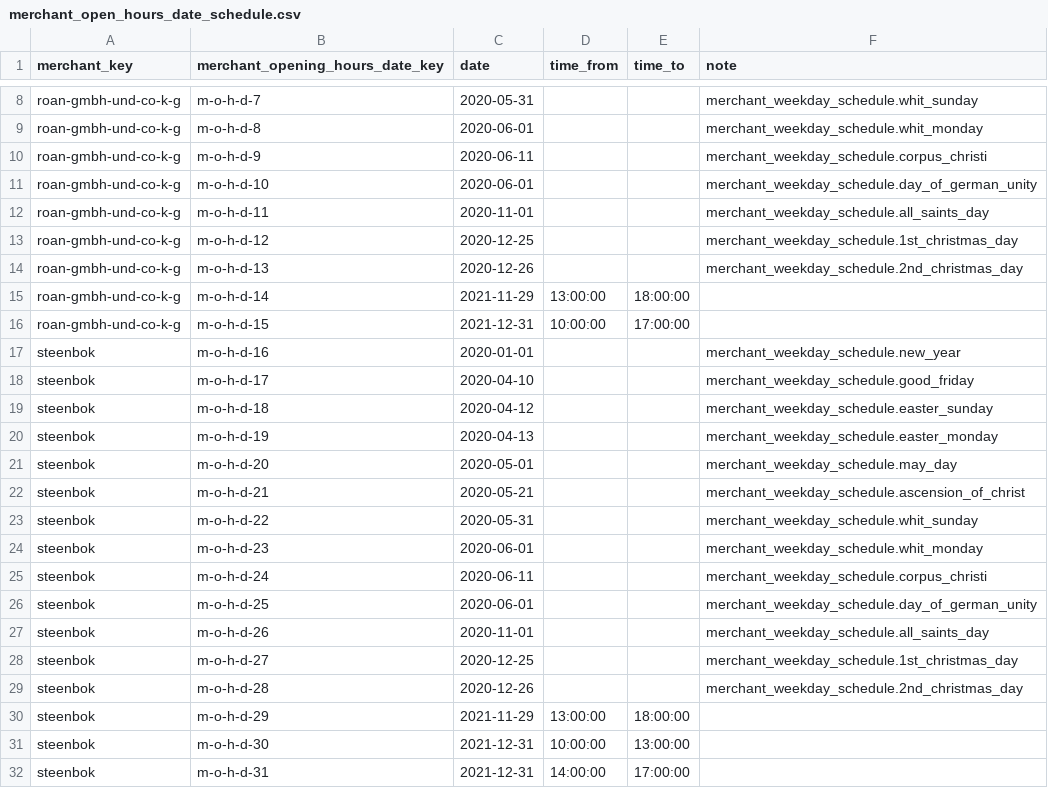
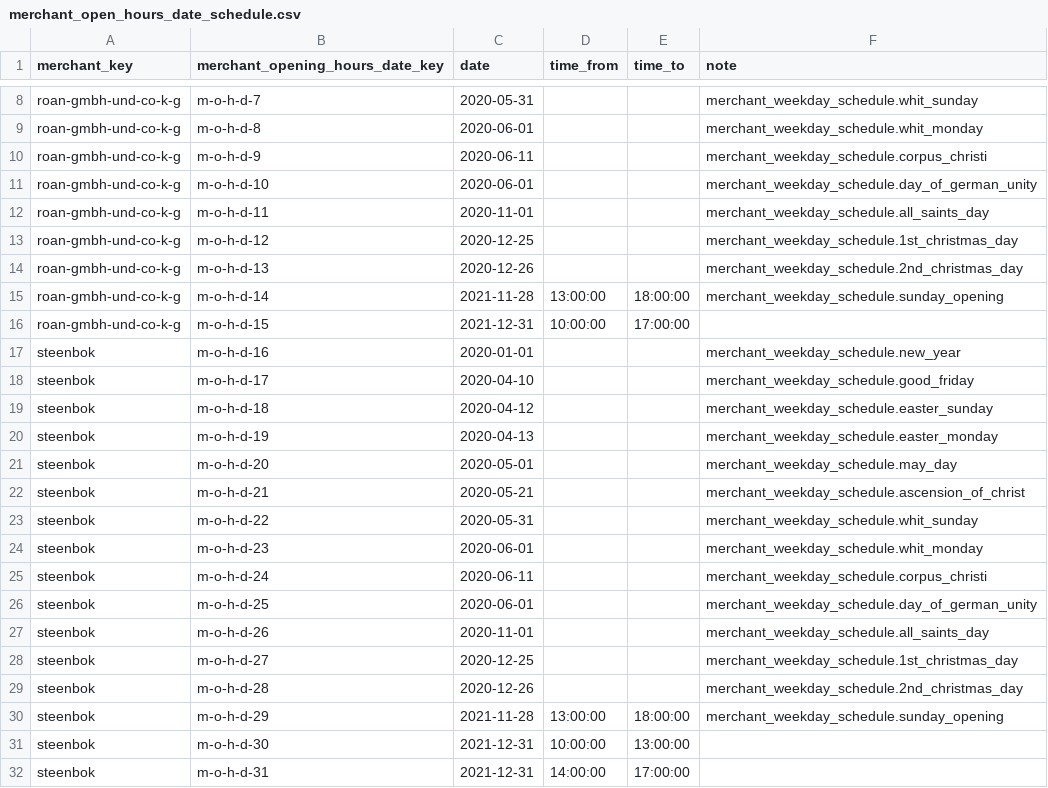
Before and after one commit to spryker/merchant-opening-hours-data-import, a CSV file: data/import/merchant_open_hours_date_schedule.csv, drawn as a sheet; only a part is shown, gaps mark what is left out.

Commit message:
MP-1193 Updated demo data. Updated tests.

```diff
--- a/data/import/merchant_open_hours_date_schedule.csv
+++ b/data/import/merchant_open_hours_date_schedule.csv
@@ -14,3 +14,3 @@ roan-gmbh-und-co-k-g,m-o-h-d-12,2020-12-25,,,merchant_weekday_schedule.1st_chris
 roan-gmbh-und-co-k-g,m-o-h-d-13,2020-12-26,,,merchant_weekday_schedule.2nd_christmas_day
-roan-gmbh-und-co-k-g,m-o-h-d-14,2021-11-29,13:00:00,18:00:00,
+roan-gmbh-und-co-k-g,m-o-h-d-14,2021-11-28,13:00:00,18:00:00,merchant_weekday_schedule.sunday_opening
 roan-gmbh-und-co-k-g,m-o-h-d-15,2021-12-31,10:00:00,17:00:00,
@@ -29,3 +29,3 @@ steenbok,m-o-h-d-27,2020-12-25,,,merchant_weekday_schedule.1st_christmas_day
 steenbok,m-o-h-d-28,2020-12-26,,,merchant_weekday_schedule.2nd_christmas_day
-steenbok,m-o-h-d-29,2021-11-29,13:00:00,18:00:00,
+steenbok,m-o-h-d-29,2021-11-28,13:00:00,18:00:00,merchant_weekday_schedule.sunday_opening
 steenbok,m-o-h-d-30,2021-12-31,10:00:00,13:00:00,
```
